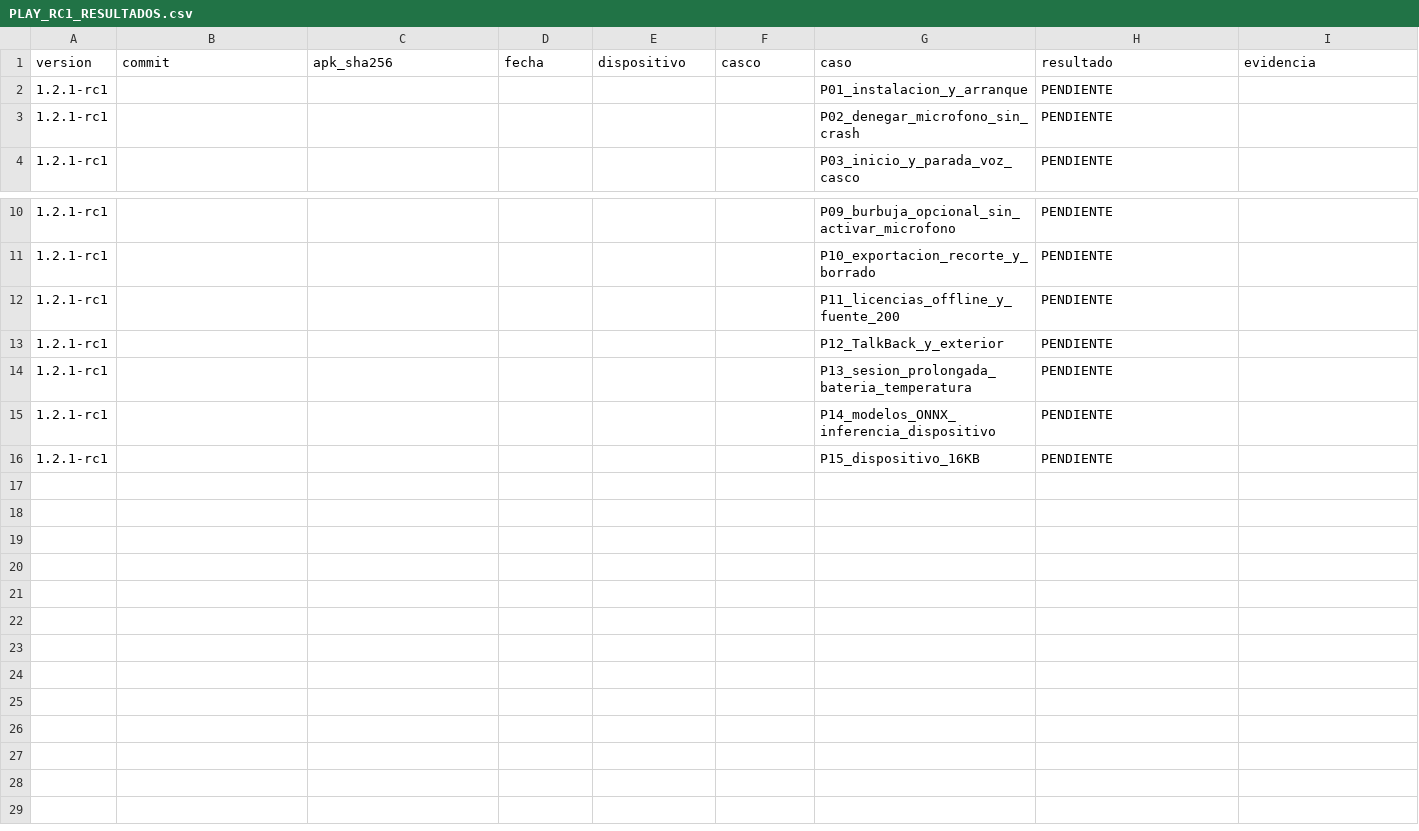
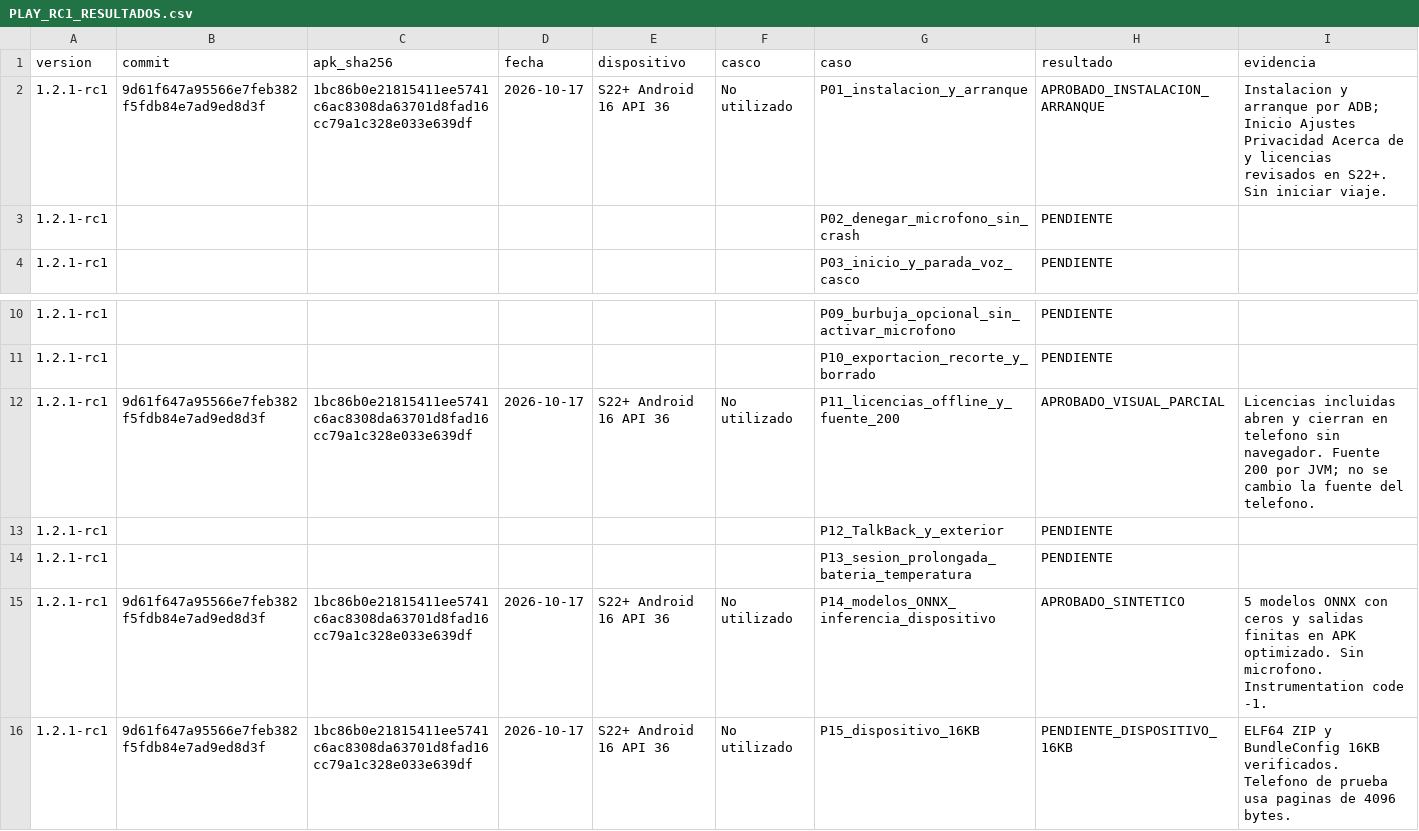
Before and after one commit to Gust4av033/APP-Copiloto-Moto, a CSV file: docs/regresion/PLAY_RC1_RESULTADOS.csv, drawn as a sheet; only a part is shown, gaps mark what is left out.

Commit message:
Record RC1 verification and run device model smoke test against optimized APK

```diff
--- a/docs/regresion/PLAY_RC1_RESULTADOS.csv
+++ b/docs/regresion/PLAY_RC1_RESULTADOS.csv
@@ -1,3 +1,3 @@
 version,commit,apk_sha256,fecha,dispositivo,casco,caso,resultado,evidencia
-1.2.1-rc1,,,,,,P01_instalacion_y_arranque,PENDIENTE,
+1.2.1-rc1,9d61f647a95566e7feb382f5fdb84e7ad9ed8d3f,1bc86b0e21815411ee5741c6ac8308da63701d8fad16cc79a1c328e033e639df,2026-10-17,S22+ Android 16 API 36,No utilizado,P01_instalacion_y_arranque,APROBADO_INSTALACION_ARRANQUE,Instalacion y arranque por ADB; Inicio Ajustes Privacidad Acerca de y licencias revisados en S22+. Sin iniciar viaje.
 1.2.1-rc1,,,,,,P02_denegar_microfono_sin_crash,PENDIENTE,
@@ -11,6 +11,6 @@ version,commit,apk_sha256,fecha,dispositivo,casco,caso,resultado,evidencia
 1.2.1-rc1,,,,,,P10_exportacion_recorte_y_borrado,PENDIENTE,
-1.2.1-rc1,,,,,,P11_licencias_offline_y_fuente_200,PENDIENTE,
+1.2.1-rc1,9d61f647a95566e7feb382f5fdb84e7ad9ed8d3f,1bc86b0e21815411ee5741c6ac8308da63701d8fad16cc79a1c328e033e639df,2026-10-17,S22+ Android 16 API 36,No utilizado,P11_licencias_offline_y_fuente_200,APROBADO_VISUAL_PARCIAL,Licencias incluidas abren y cierran en telefono sin navegador. Fuente 200 por JVM; no se cambio la fuente del telefono.
 1.2.1-rc1,,,,,,P12_TalkBack_y_exterior,PENDIENTE,
 1.2.1-rc1,,,,,,P13_sesion_prolongada_bateria_temperatura,PENDIENTE,
-1.2.1-rc1,,,,,,P14_modelos_ONNX_inferencia_dispositivo,PENDIENTE,
-1.2.1-rc1,,,,,,P15_dispositivo_16KB,PENDIENTE,
+1.2.1-rc1,9d61f647a95566e7feb382f5fdb84e7ad9ed8d3f,1bc86b0e21815411ee5741c6ac8308da63701d8fad16cc79a1c328e033e639df,2026-10-17,S22+ Android 16 API 36,No utilizado,P14_modelos_ONNX_inferencia_dispositivo,APROBADO_SINTETICO,5 modelos ONNX con ceros y salidas finitas en APK optimizado. Sin microfono. Instrumentation code -1.
+1.2.1-rc1,9d61f647a95566e7feb382f5fdb84e7ad9ed8d3f,1bc86b0e21815411ee5741c6ac8308da63701d8fad16cc79a1c328e033e639df,2026-10-17,S22+ Android 16 API 36,No utilizado,P15_dispositivo_16KB,PENDIENTE_DISPOSITIVO_16KB,ELF64 ZIP y BundleConfig 16KB verificados. Telefono de prueba usa paginas de 4096 bytes.
```
Also changed, not shown: 7 other files.
